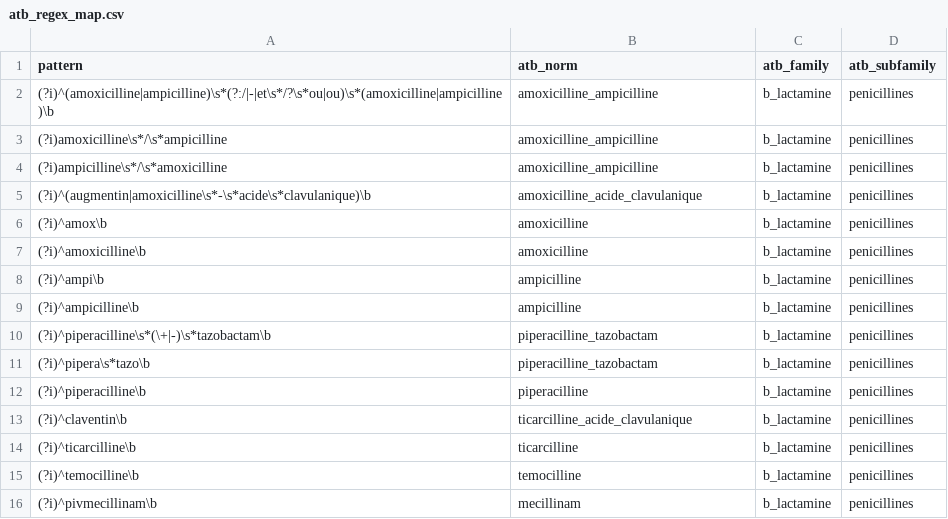
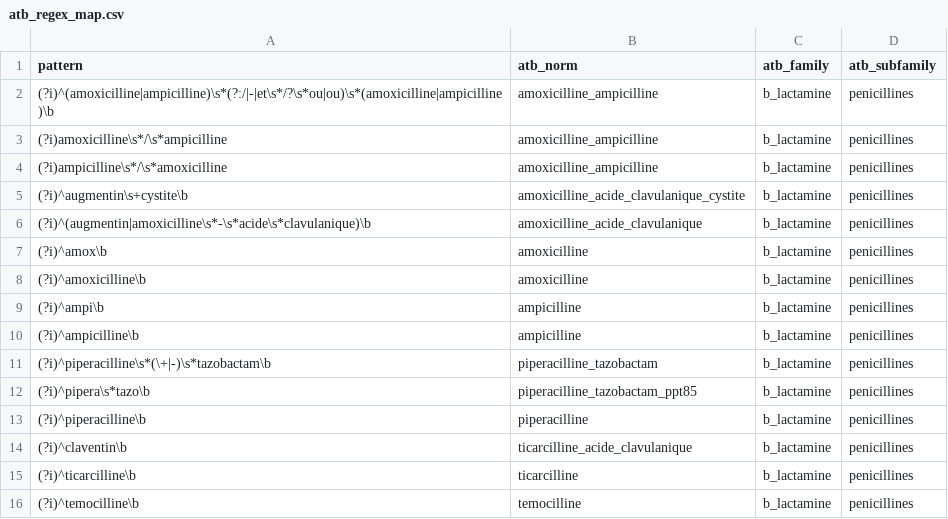
Before and after one commit to FrancescoMonti-source/orchidee, a CSV file: mappings/atb_regex_map.csv, drawn as a sheet; only a part is shown; the shorter side is filled out with more unchanged rows.

```diff
--- a/mappings/atb_regex_map.csv
+++ b/mappings/atb_regex_map.csv
@@ -4,2 +4,3 @@ pattern,atb_norm,atb_family,atb_subfamily,,
 (?i)ampicilline\s*/\s*amoxicilline,amoxicilline_ampicilline,b_lactamine,penicillines,,
+(?i)^augmentin\s+cystite\b,amoxicilline_acide_clavulanique_cystite,b_lactamine,penicillines,,
 (?i)^(augmentin|amoxicilline\s*-\s*acide\s*clavulanique)\b,amoxicilline_acide_clavulanique,b_lactamine,penicillines,,
@@ -10,3 +11,3 @@ pattern,atb_norm,atb_family,atb_subfamily,,
 (?i)^piperacilline\s*(\+|-)\s*tazobactam\b,piperacilline_tazobactam,b_lactamine,penicillines,,
-(?i)^pipera\s*tazo\b,piperacilline_tazobactam,b_lactamine,penicillines,,
+(?i)^pipera\s*tazo\b,piperacilline_tazobactam_ppt85,b_lactamine,penicillines,,
 (?i)^piperacilline\b,piperacilline,b_lactamine,penicillines,,
```
Also changed, not shown: 5 other files.
